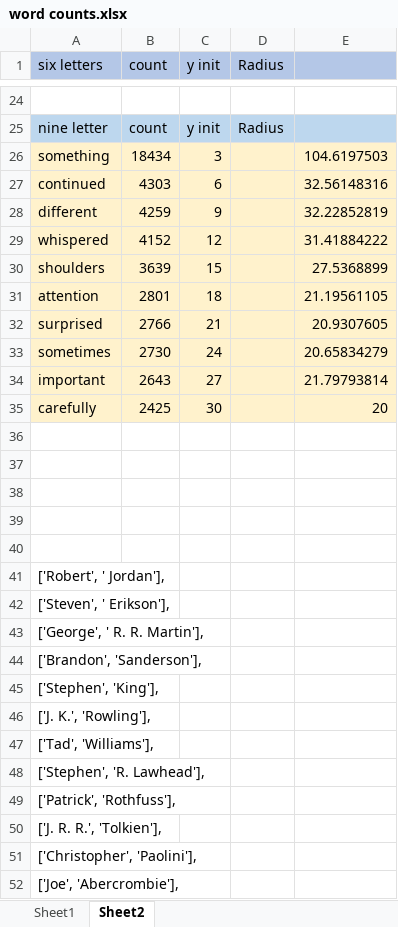
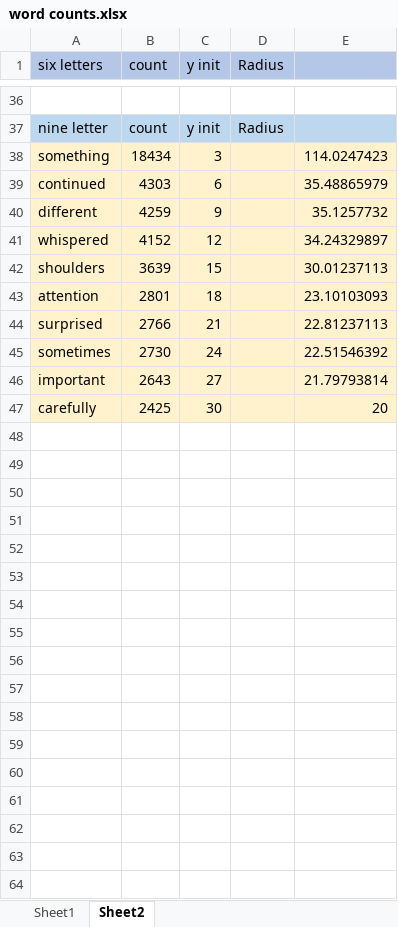
Before and after one commit to gdeol4site/frodotype, an Excel workbook: word counts.xlsx, sheet Sheet2, drawn as a sheet; only a part is shown, gaps mark what is left out; values as stored, in another font and other column widths than the file's, no borders; removed rows and columns are numbered as before the commit, all else as after; the diff covers the shown part only; the diff names each change by its address in the sheet, - before the commit and + after, or states it on an @@ line.

```diff
--- a/word counts.xlsx (sheet Sheet2)
+++ b/word counts.xlsx (sheet Sheet2)
-E38: 104.6197503
+E38: 114.0247423
-E39: 32.56148316
+E39: 35.48865979
-E40: 32.22852819
+E40: 35.1257732
-E41: 31.41884222
+E41: 34.24329897
-E42: 27.5368899
+E42: 30.01237113
-E43: 21.19561105
+E43: 23.10103093
-E44: 20.9307605
+E44: 22.81237113
-E45: 20.65834279
+E45: 22.51546392
-row 36: (empty)
-row 37: (empty)
-row 38: (empty)
-row 39: (empty)
-row 40: (empty)
-row 41: ['Robert', ' Jordan'],
-row 42: ['Steven', ' Erikson'],
-row 43: ['George', ' R. R. Martin'],
-row 44: ['Brandon', 'Sanderson'],
-row 45: ['Stephen', 'King'],
-row 46: ['J. K.', 'Rowling'],
-row 47: ['Tad', 'Williams'],
-row 48: ['Stephen', 'R. Lawhead'],
-row 49: ['Patrick', 'Rothfuss'],
-row 50: ['J. R. R.', 'Tolkien'],
-row 51: ['Christopher', 'Paolini'],
-row 52: ['Joe', 'Abercrombie'],
```
Also changed, not shown: 12 added rows and 8 removed rows elsewhere in this sheet, formulas that keep their value, 4 other files.
